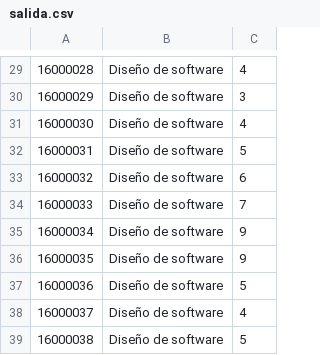
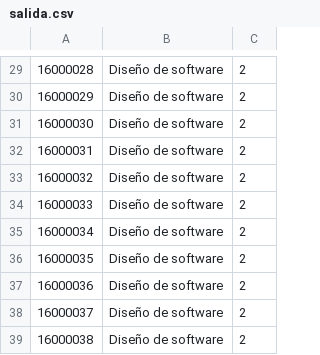
Before and after one commit to omarzone/ADA3_DS, a CSV file: CVSReader/bin/Docs/salida.csv, drawn as a sheet; only a part is shown, gaps mark what is left out; the diff covers the shown part only.

```diff
--- a/CVSReader/bin/Docs/salida.csv
+++ b/CVSReader/bin/Docs/salida.csv
@@ -29,11 +29,11 @@
-16000028,Diseño de software,4
-16000029,Diseño de software,3
-16000030,Diseño de software,4
-16000031,Diseño de software,5
-16000032,Diseño de software,6
-16000033,Diseño de software,7
-16000034,Diseño de software,9
-16000035,Diseño de software,9
-16000036,Diseño de software,5
-16000037,Diseño de software,4
-16000038,Diseño de software,5
+16000028,Diseño de software,2
+16000029,Diseño de software,2
+16000030,Diseño de software,2
+16000031,Diseño de software,2
+16000032,Diseño de software,2
+16000033,Diseño de software,2
+16000034,Diseño de software,2
+16000035,Diseño de software,2
+16000036,Diseño de software,2
+16000037,Diseño de software,2
+16000038,Diseño de software,2
```
Also changed, not shown: 27 edited cells elsewhere in this file, 9 other files.
